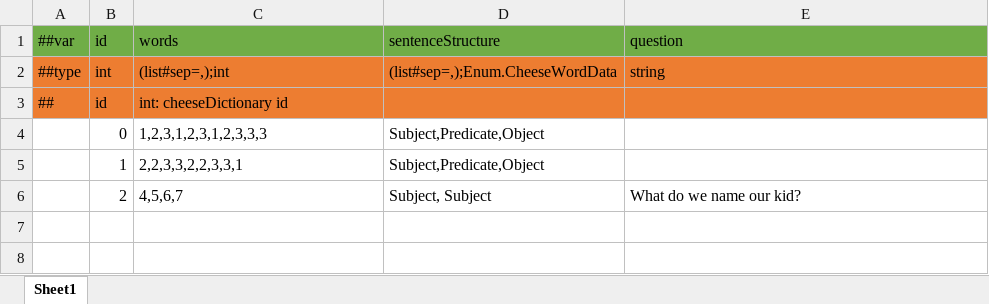
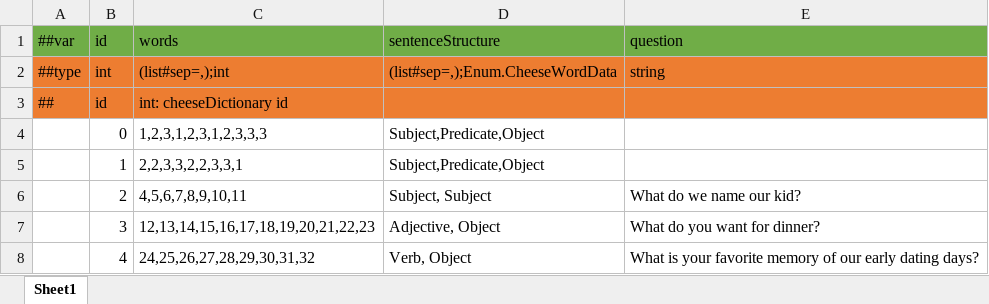
Before and after one commit to mazui3/GGJ2026, an Excel workbook: XmlData/Datas/cheeseScene.xlsx, sheet Sheet1, drawn as a sheet; values as stored, in another font and other column widths than the file's, no borders; the diff names each change by its address in the sheet, - before the commit and + after, or states it on an @@ line.

```diff
--- a/XmlData/Datas/cheeseScene.xlsx (sheet Sheet1)
+++ b/XmlData/Datas/cheeseScene.xlsx (sheet Sheet1)
-C6: 4,5,6,7
+C6: 4,5,6,7,8,9,10,11
+row 7:  | 3 | 12,13,14,15,16,17,18,19,20,21,22,23 | Adjective, Object | What do you want for dinner?
+row 8:  | 4 | 24,25,26,27,28,29,30,31,32 | Verb, Object | What is your favorite memory of our early dating days?
```
Also changed, not shown: XmlData/Datas/__enums__.xlsx, XmlData/Datas/cheeseDictionary.xlsx.
